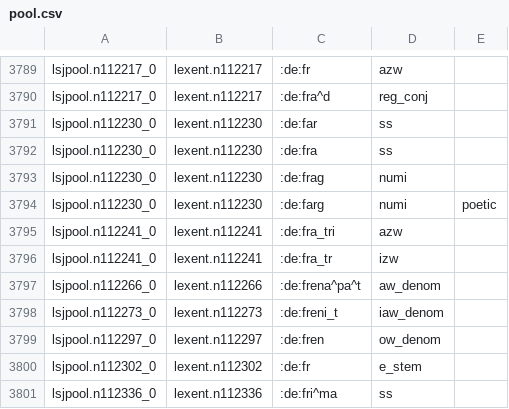
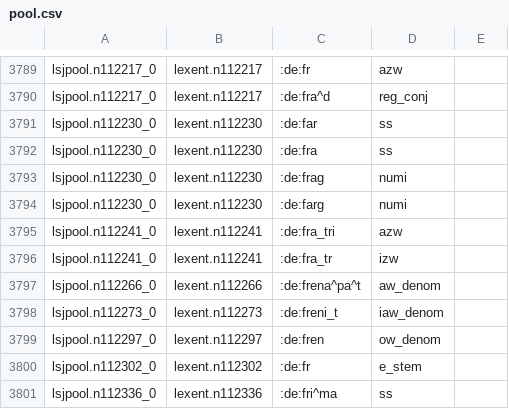
Before and after one commit to neelsmith/greeklang, a CSV file: morphology/sampledata/kitchensink/stems-csv/verbs-simplex/pool.csv, drawn as a sheet; only a part is shown, gaps mark what is left out.

Commit message:
Fix csv formatting

```diff
--- a/morphology/sampledata/kitchensink/stems-csv/verbs-simplex/pool.csv
+++ b/morphology/sampledata/kitchensink/stems-csv/verbs-simplex/pool.csv
@@ -3793,3 +3793,3 @@ lsjpool.n112230_0,lexent.n112230,:de:fra,ss,
 lsjpool.n112230_0,lexent.n112230,:de:frag,numi,
-lsjpool.n112230_0,lexent.n112230,:de:farg,numi,poetic,
+lsjpool.n112230_0,lexent.n112230,:de:farg,numi,
 lsjpool.n112241_0,lexent.n112241,:de:fra_tri,azw,
```
